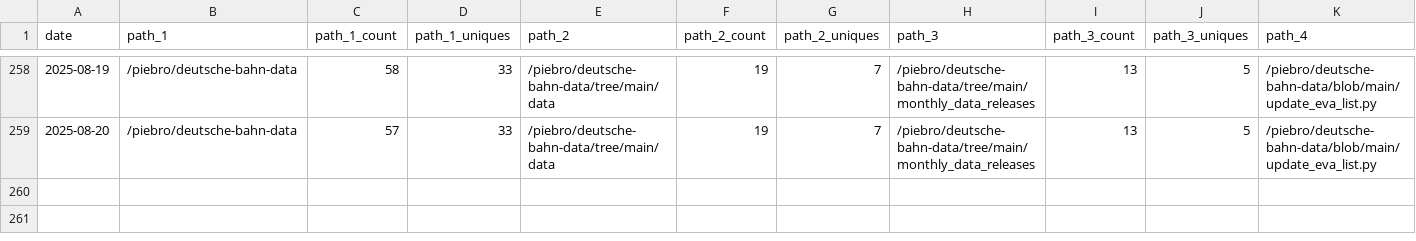
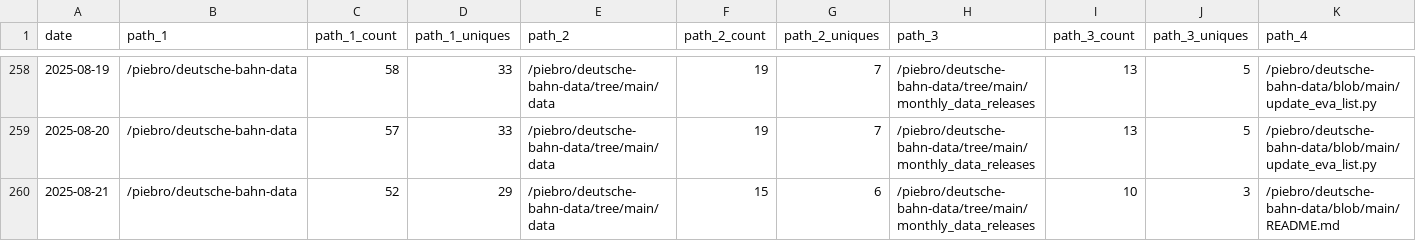
Before and after one commit to piebro/github-repo-traffic-stats, a CSV file: data/github_paths/deutsche-bahn-data.csv, drawn as a sheet; only a part is shown, gaps mark what is left out; rows hold the shown columns only; the diff names each change by its address in the sheet, - before the commit and + after, or states it on an @@ line.

Commit message:
data update

```diff
--- a/data/github_paths/deutsche-bahn-data.csv
+++ b/data/github_paths/deutsche-bahn-data.csv
+row 260: 2025-08-21 | /piebro/deutsche-bahn-data | 52 | 29 | /piebro/deutsche-bahn-data/tree/main/data | 15 | 6 | /piebro/deutsche-bahn-data/tree/main/monthly_data_releases | 10 | 3 | /piebro/deutsche-bahn-data/blob/main/README.md
```
Also changed, not shown: data/github_paths/echo-mcp-server-for-testing.csv, data/github_paths/factorio-blueprint-visualizer.csv, 46 other files.
